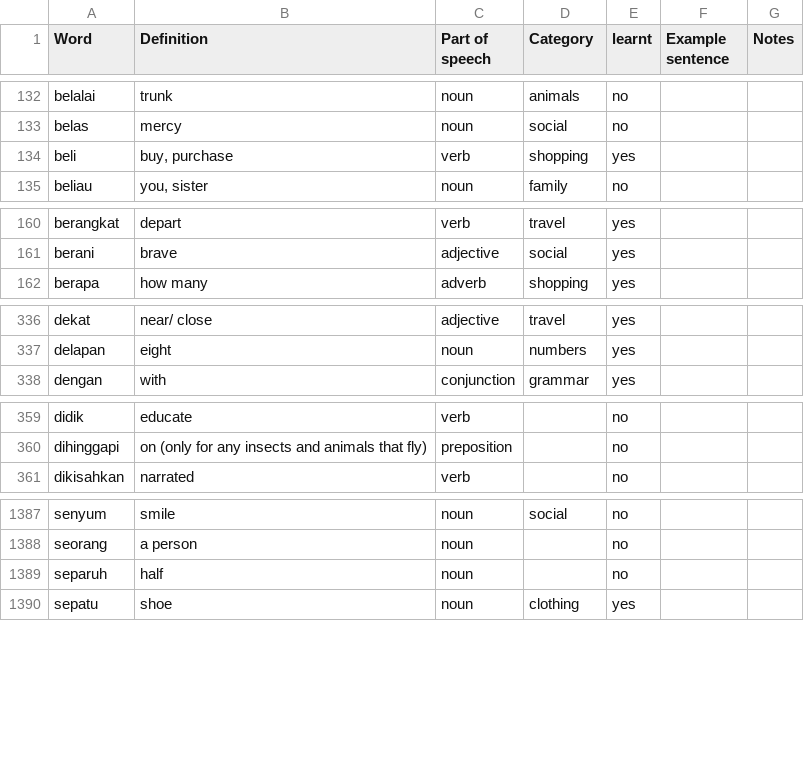
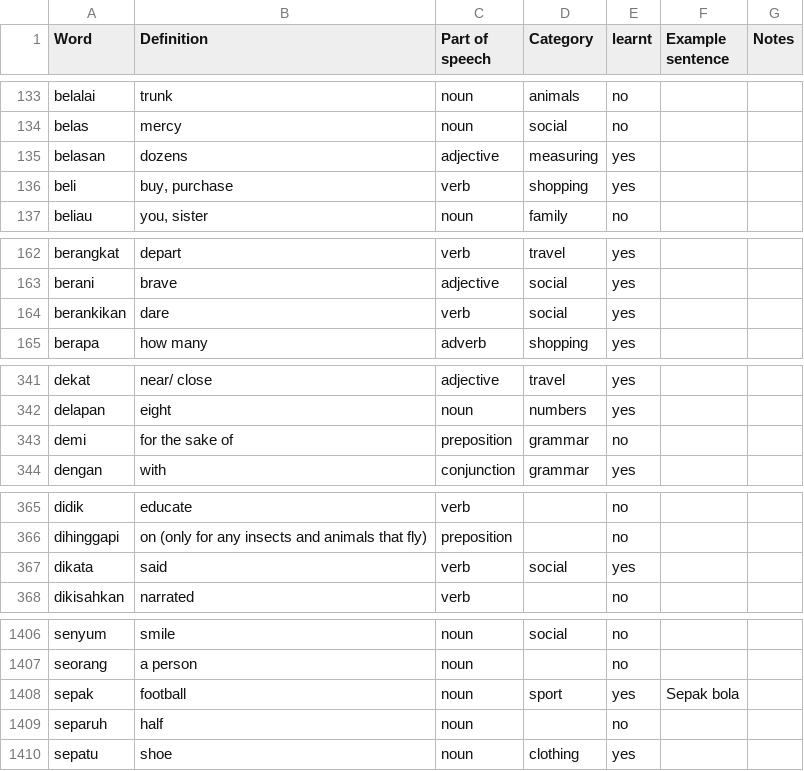
Before and after one commit to DangarStu/indonesian, a TSV file: dict/bahasa.tsv, drawn as a sheet; only a part is shown, gaps mark what is left out; the diff covers the shown part only; the diff names each change by its address in the sheet, - before the commit and + after, or states it on an @@ line.

```diff
--- a/dict/bahasa.tsv
+++ b/dict/bahasa.tsv
+row 135: belasan | dozens | adjective | measuring | yes
+row 164: berankikan | dare | verb | social | yes
+row 343: demi | for the sake of | preposition | grammar | no
+row 367: dikata | said | verb | social | yes
+row 1408: sepak | football | noun | sport | yes | Sepak bola
```
Also changed, not shown: 18 added rows and 21 edited cells elsewhere in this file.
